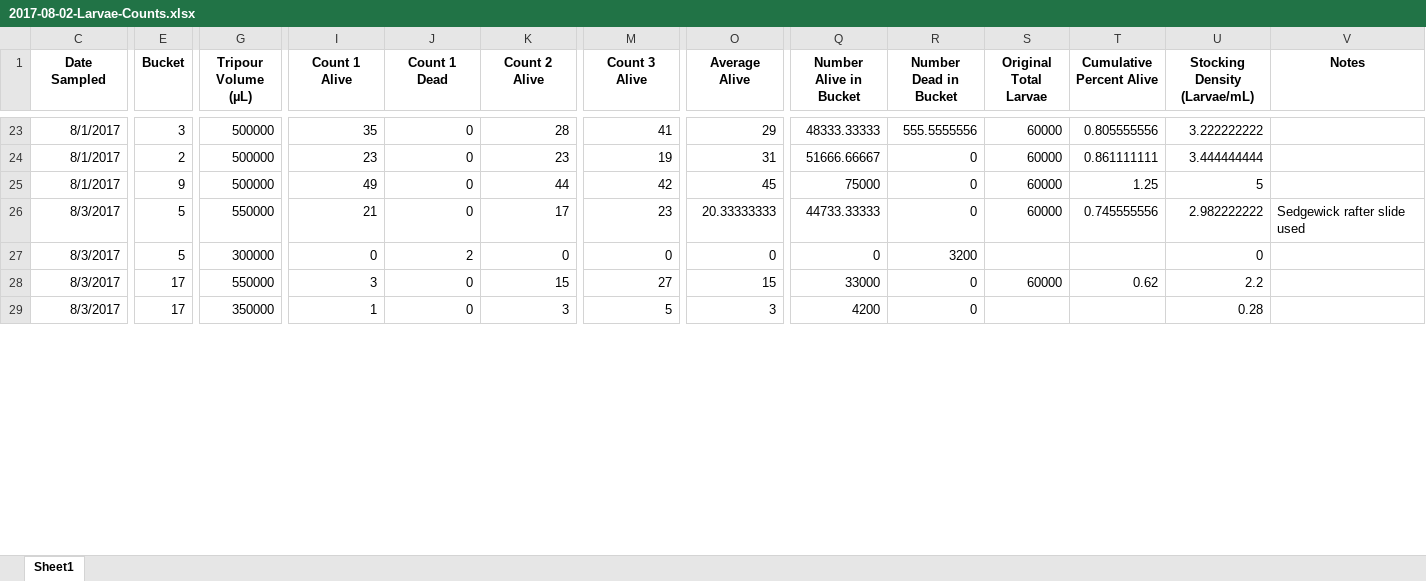
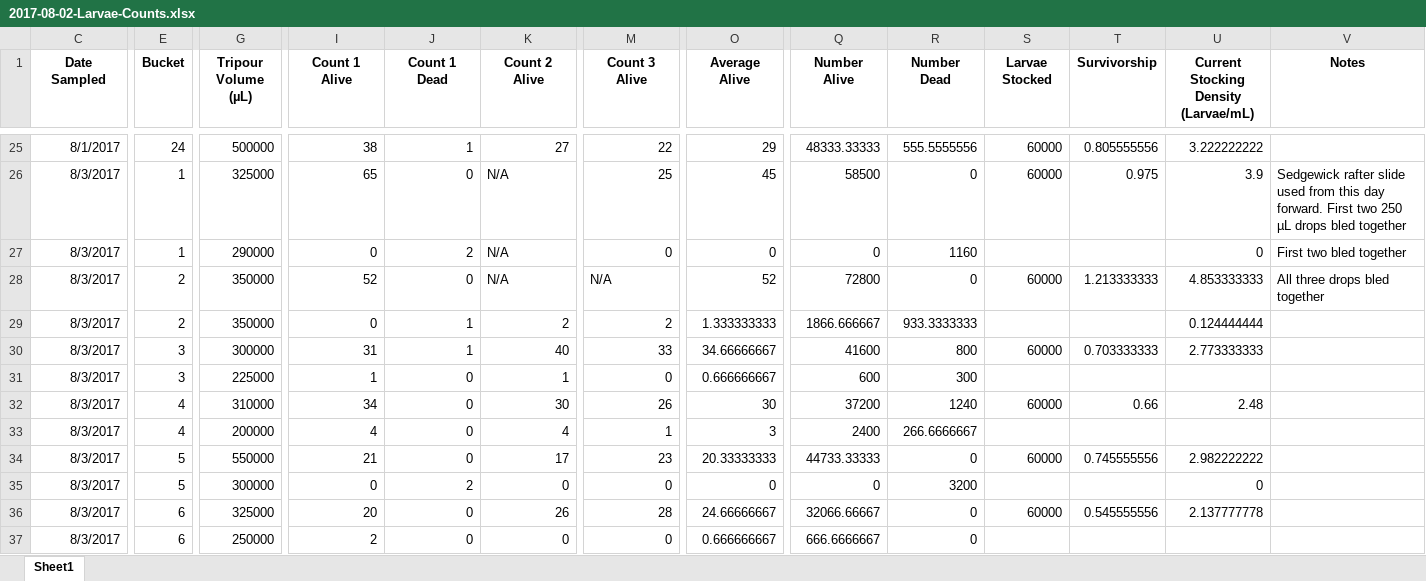
Before and after one commit to RobertsLab/project-oyster-oa, an Excel workbook: data/2017-07-30-pacific-oyster-larvae/2017-08-02-Larvae-Counts.xlsx, sheet Sheet1, drawn as a sheet; only a part is shown, gaps mark what is left out; values as stored, in another font and other column widths than the file's, no borders; removed rows and columns are numbered as before the commit, all else as after; rows hold the shown columns only; the diff covers the shown part only; the diff names each change by its address in the sheet, - before the commit and + after, or states it on an @@ line.

Commit message:
updated count calculations from 8/5 screening

```diff
--- a/data/2017-07-30-pacific-oyster-larvae/2017-08-02-Larvae-Counts.xlsx (sheet Sheet1)
+++ b/data/2017-07-30-pacific-oyster-larvae/2017-08-02-Larvae-Counts.xlsx (sheet Sheet1)
-Q1: Number Alive in Bucket
+Q1: Number Alive
-R1: Number Dead in Bucket
+R1: Number Dead
-S1: Original Total Larvae
+S1: Larvae Stocked
-T1: Cumulative Percent Alive
+T1: Survivorship
-U1: Stocking Density (Larvae/mL)
+U1: Current Stocking Density (Larvae/mL)
-E25 (Bucket): 3
+E25 (Bucket): 24
-I25 (Count 1 Alive): 35
+I25 (Count 1 Alive): 38
-J25 (Count 1 Dead): 0
+J25 (Count 1 Dead): 1
-K25 (Count 2 Alive): 28
+K25 (Count 2 Alive): 27
-M25 (Count 3 Alive): 41
+M25 (Count 3 Alive): 22
-row 24: 8/1/2017 | 2 | 500000 | 23 | 0 | 23 | 19 | 31 | 51666.66667 | 0 | 60000 | 0.861111111 | 3.444444444
@@ row 25 moved to row 10: 8/1/2017 @@
+row 26: 8/3/2017 | 1 | 325000 | 65 | 0 | N/A | 25 | 45 | 58500 | 0 | 60000 | 0.975 | 3.9 | Sedgewick rafter slide used from this day forward. First two 250 µL drops bled together
@@ row 37 moved to row 27: 8/3/2017 @@
+row 28: 8/3/2017 | 2 | 350000 | 52 | 0 | N/A | N/A | 52 | 72800 | 0 | 60000 | 1.213333333 | 4.853333333 | All three drops bled together
@@ row 33 moved to row 29: 8/3/2017 @@
@@ row 62 moved to row 30: 8/3/2017 @@
@@ row 63 moved to row 31: 8/3/2017 @@
@@ row 50 moved to row 32: 8/3/2017 @@
@@ row 51 moved to row 33: 8/3/2017 @@
-V34 (Notes): Sedgewick rafter slide used
+V34 (Notes): (empty)
-E36:E37 (Bucket): 17
+E36:E37 (Bucket): 6
-G36 (Tripour Volume (µL)): 550000
+G36 (Tripour Volume (µL)): 325000
-I36 (Count 1 Alive): 3
+I36 (Count 1 Alive): 20
-K36 (Count 2 Alive): 15
+K36 (Count 2 Alive): 26
-M36 (Count 3 Alive): 27
+M36 (Count 3 Alive): 28
-O36 (Average Alive): 15
+O36 (Average Alive): 24.66666667
-Q36 (Number Alive): 33000
+Q36 (Number Alive): 32066.66667
-T36 (Survivorship): 0.62
+T36 (Survivorship): 0.545555556
-U36: 2.2
+U36: 2.137777778
-G37 (Tripour Volume (µL)): 350000
+G37 (Tripour Volume (µL)): 250000
-I37 (Count 1 Alive): 1
+I37 (Count 1 Alive): 2
-K37 (Count 2 Alive): 3
+K37 (Count 2 Alive): 0
-M37 (Count 3 Alive): 5
+M37 (Count 3 Alive): 0
-O37 (Average Alive): 3
+O37 (Average Alive): 0.666666667
-Q37 (Number Alive): 4200
+Q37 (Number Alive): 666.6666667
-U37: 0.28
+U37: (empty)
```
Also changed, not shown: 79 added rows, 32 removed rows, 26 moved rows and 44 edited cells elsewhere in this sheet, formulas that keep their value.
